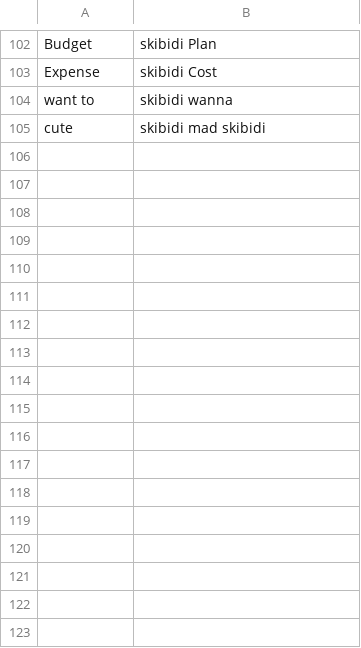
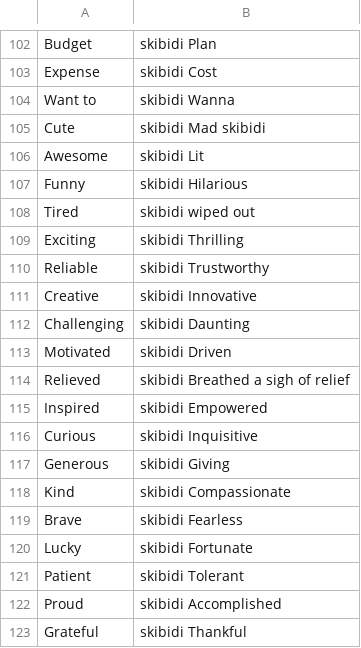
Before and after one commit to B-Eddie/MOC-bot, a CSV file: brainrot.csv, drawn as a sheet; only a part is shown, gaps mark what is left out; the diff covers the shown part only.

```diff
--- a/brainrot.csv
+++ b/brainrot.csv
@@ -103,3 +103,21 @@ Budget,skibidi Plan
 Expense,skibidi Cost
-want to,skibidi wanna
-cute,skibidi mad skibidi
+Want to,skibidi Wanna
+Cute,skibidi Mad skibidi
+Awesome,skibidi Lit
+Funny,skibidi Hilarious
+Tired,skibidi wiped out
+Exciting,skibidi Thrilling
+Reliable,skibidi Trustworthy
+Creative,skibidi Innovative
+Challenging,skibidi Daunting
+Motivated,skibidi Driven
+Relieved,skibidi Breathed a sigh of relief
+Inspired,skibidi Empowered
+Curious,skibidi Inquisitive
+Generous,skibidi Giving
+Kind,skibidi Compassionate
+Brave,skibidi Fearless
+Lucky,skibidi Fortunate
+Patient,skibidi Tolerant
+Proud,skibidi Accomplished
+Grateful,skibidi Thankful
```
Also changed, not shown: 12 added rows elsewhere in this file, 1 other file.
